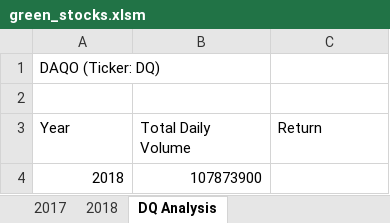
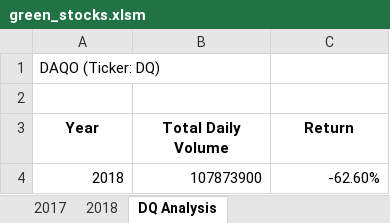
Before and after one commit to Snicho1945/Stock-Analysis, an Excel workbook: green_stocks.xlsm, sheet DQ Analysis, drawn as a sheet; values as stored, in another font and other column widths than the file's, no borders; the diff names each change by its address in the sheet, - before the commit and + after, or states it on an @@ line.

Commit message:
Add files via upload
Revamped macro DQAnalysis check comments in code

```diff
--- a/green_stocks.xlsm (sheet DQ Analysis)
+++ b/green_stocks.xlsm (sheet DQ Analysis)
@@ A3:C3 bold: off → on, alignment: left → center @@
-C4 (Return): (empty)
+C4 (Return): -62.60%
```
